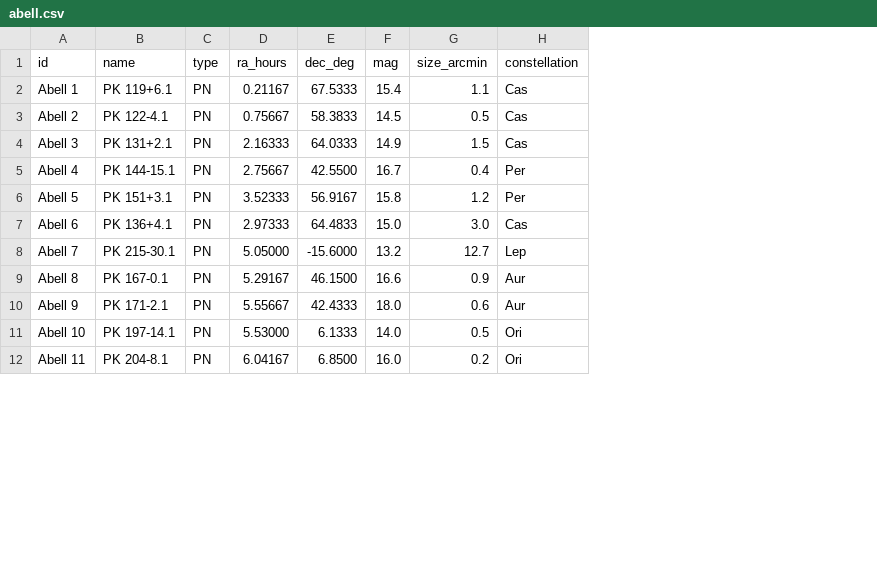
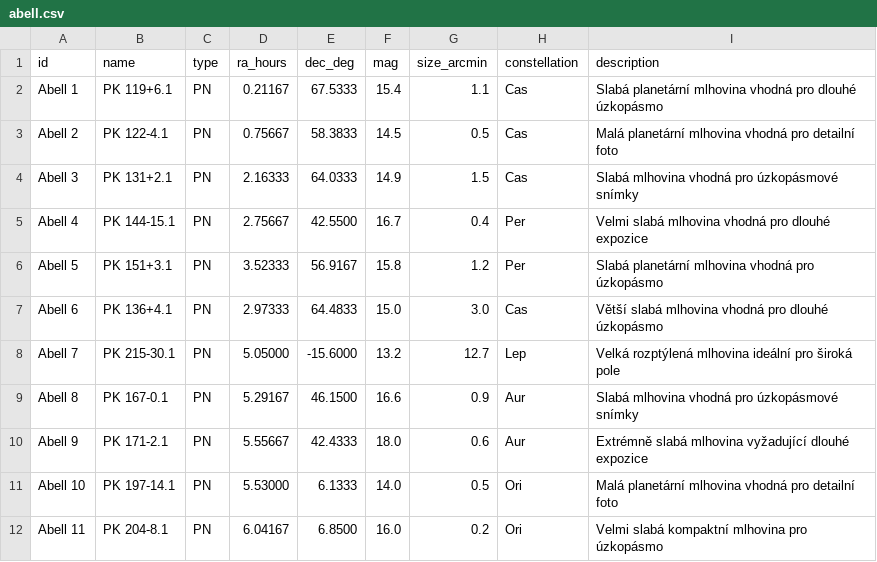
Before and after one commit to romanhujer/MyAstroWebApp, a CSV file: abell.csv, drawn as a sheet; only a part is shown; the diff names each change by its address in the sheet, - before the commit and + after, or states it on an @@ line.

```diff
--- a/abell.csv
+++ b/abell.csv
+column I (description), rows 2-12: Slabá planetární mlhovina vhodná pro dlouhé úzkopásmo | Malá planetární mlhovina vhodná pro detailní foto | Slabá mlhovina vhodná pro úzkopásmové snímky | Velmi slabá mlhovina vhodná pro dlouhé expozice | Slabá planetární mlhovina vhodná pro úzkopásmo | Větší slabá mlhovina vhodná pro dlouhé úzkopásmo | Velká rozptýlená mlhovina ideální pro široká pole | Slabá mlhovina vhodná pro úzkopásmové snímky | Extrémně slabá mlhovina vyžadující dlouhé expozice | Malá planetární mlhovina vhodná pro detailní foto | Velmi slabá kompaktní mlhovina pro úzkopásmo
```
Also changed, not shown: dark.csv, select.csv, 16 other files.
